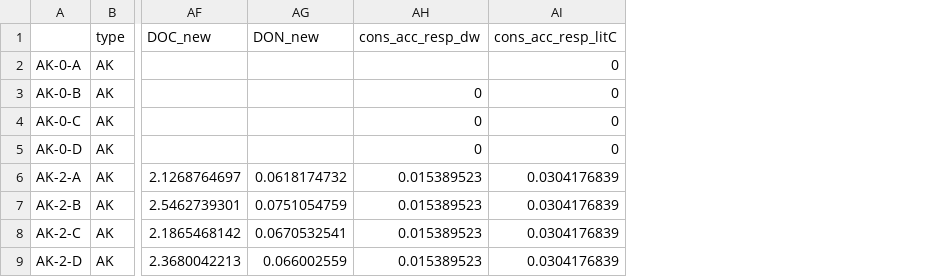
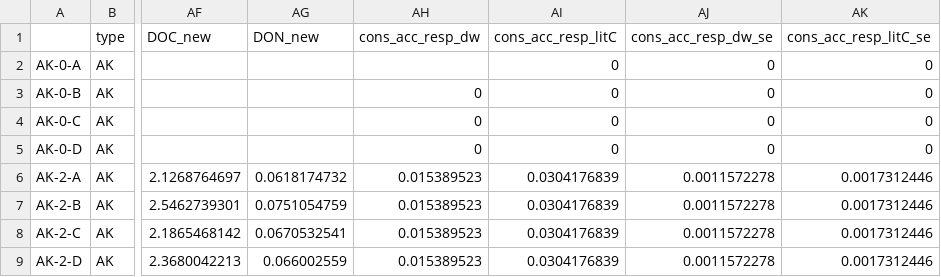
Before and after one commit to mut8/dip, a CSV file: raw_data/samples.csv, drawn as a sheet; only a part is shown, gaps mark what is left out; the diff names each change by its address in the sheet, - before the commit and + after, or states it on an @@ line.

```diff
--- a/raw_data/samples.csv
+++ b/raw_data/samples.csv
+column AJ (cons_acc_resp_dw_se), rows 2-9: 0 | 0 | 0 | 0 | 0.0011572278 | 0.0011572278 | 0.0011572278 | 0.0011572278
+column AK (cons_acc_resp_litC_se), rows 2-9: 0 | 0 | 0 | 0 | 0.0017312446 | 0.0017312446 | 0.0017312446 | 0.0017312446
```
Also changed, not shown: raw_data/micdif_alldata.csv, 30 other files.
